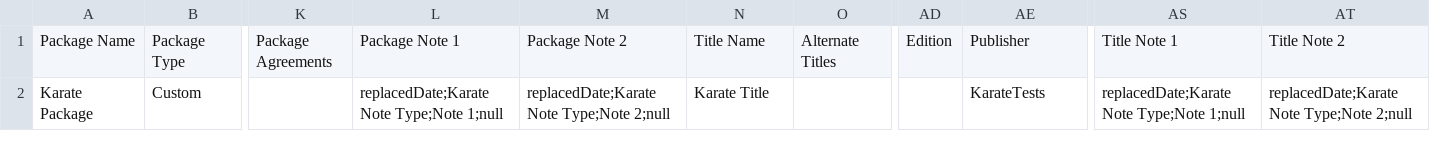
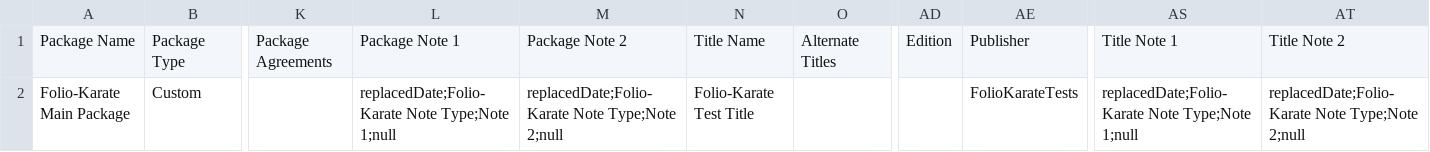
Before and after one commit to folio-org/folio-integration-tests, a CSV file: mod-kb-ebsco-java/src/main/resources/spitfire/mod-kb-ebsco-java/features/samples/export/csv/packageWithSelectedTitles.csv, drawn as a sheet; only a part is shown, gaps mark what is left out; the diff names each change by its address in the sheet, - before the commit and + after, or states it on an @@ line.

Commit message:
FAT-2320 Fix "Package Name already exists" error (#687)
* FAT-2320 Fix "Package Name already exists" error

* Destroy all package resources with titles

* Rename publishers and names

* Increase readTimeout for set-up module

Co-authored-by: Shans Kaluhin <shans_kaluhin@epam.com>

```diff
--- a/mod-kb-ebsco-java/src/main/resources/spitfire/mod-kb-ebsco-java/features/samples/export/csv/packageWithSelectedTitles.csv
+++ b/mod-kb-ebsco-java/src/main/resources/spitfire/mod-kb-ebsco-java/features/samples/export/csv/packageWithSelectedTitles.csv
-A2: Karate Package
+A2: Folio-Karate Main Package
-L2: replacedDate;Karate Note Type;Note 1;null
+L2: replacedDate;Folio-Karate Note Type;Note 1;null
-M2: replacedDate;Karate Note Type;Note 2;null
+M2: replacedDate;Folio-Karate Note Type;Note 2;null
-N2: Karate Title
+N2: Folio-Karate Test Title
-AE2: KarateTests
+AE2: FolioKarateTests
-AS2: replacedDate;Karate Note Type;Note 1;null
+AS2: replacedDate;Folio-Karate Note Type;Note 1;null
-AT2: replacedDate;Karate Note Type;Note 2;null
+AT2: replacedDate;Folio-Karate Note Type;Note 2;null
```
Also changed, not shown: mod-kb-ebsco-java/src/main/resources/spitfire/mod-kb-ebsco-java/features/samples/export/csv/packageWithTitles.csv, mod-kb-ebsco-java/src/main/resources/spitfire/mod-kb-ebsco-java/features/samples/export/csv/resources.csv, 10 other files.
